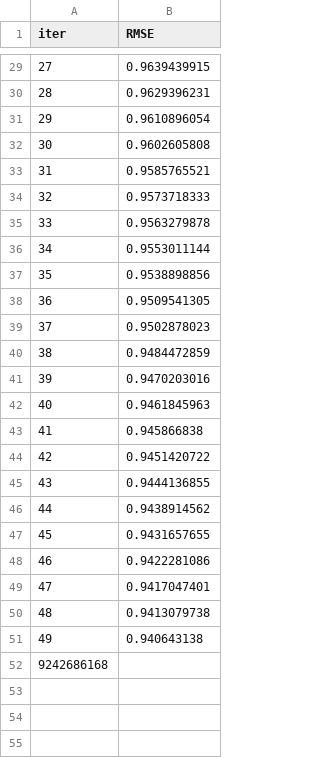
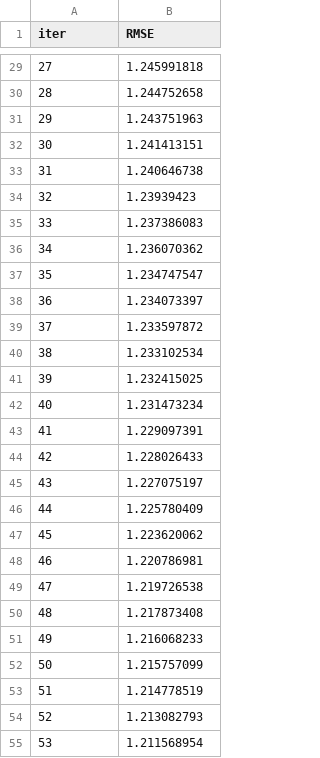
Before and after one commit to Trinity-goorm/TRI-AI, a TSV file: catboost_info/learn_error.tsv, drawn as a sheet; only a part is shown, gaps mark what is left out; the diff covers the shown part only; the diff names each change by its address in the sheet, - before the commit and + after, or states it on an @@ line.

```diff
--- a/catboost_info/learn_error.tsv
+++ b/catboost_info/learn_error.tsv
-B29 (RMSE): 0.9639439915
+B29 (RMSE): 1.245991818
-B30 (RMSE): 0.9629396231
+B30 (RMSE): 1.244752658
-B31 (RMSE): 0.9610896054
+B31 (RMSE): 1.243751963
-B32 (RMSE): 0.9602605808
+B32 (RMSE): 1.241413151
-B33 (RMSE): 0.9585765521
+B33 (RMSE): 1.240646738
-B34 (RMSE): 0.9573718333
+B34 (RMSE): 1.23939423
-B35 (RMSE): 0.9563279878
+B35 (RMSE): 1.237386083
-B36 (RMSE): 0.9553011144
+B36 (RMSE): 1.236070362
-B37 (RMSE): 0.9538898856
+B37 (RMSE): 1.234747547
-B38 (RMSE): 0.9509541305
+B38 (RMSE): 1.234073397
-B39 (RMSE): 0.9502878023
+B39 (RMSE): 1.233597872
-B40 (RMSE): 0.9484472859
+B40 (RMSE): 1.233102534
-B41 (RMSE): 0.9470203016
+B41 (RMSE): 1.232415025
-B42 (RMSE): 0.9461845963
+B42 (RMSE): 1.231473234
-B43 (RMSE): 0.945866838
+B43 (RMSE): 1.229097391
-B44 (RMSE): 0.9451420722
+B44 (RMSE): 1.228026433
-B45 (RMSE): 0.9444136855
+B45 (RMSE): 1.227075197
-B46 (RMSE): 0.9438914562
+B46 (RMSE): 1.225780409
-B47 (RMSE): 0.9431657655
+B47 (RMSE): 1.223620062
-B48 (RMSE): 0.9422281086
+B48 (RMSE): 1.220786981
-B49 (RMSE): 0.9417047401
+B49 (RMSE): 1.219726538
-B50 (RMSE): 0.9413079738
+B50 (RMSE): 1.217873408
-B51 (RMSE): 0.940643138
+B51 (RMSE): 1.216068233
@@ column A (iter) renumbered in row 52 @@
-B52 (RMSE): (empty)
+B52 (RMSE): 1.215757099
+row 53: 51 | 1.214778519
+row 54: 52 | 1.213082793
+row 55: 53 | 1.211568954
```
Also changed, not shown: 46 added rows and 27 edited cells elsewhere in this file, catboost_info/time_left.tsv, 30 other files.
